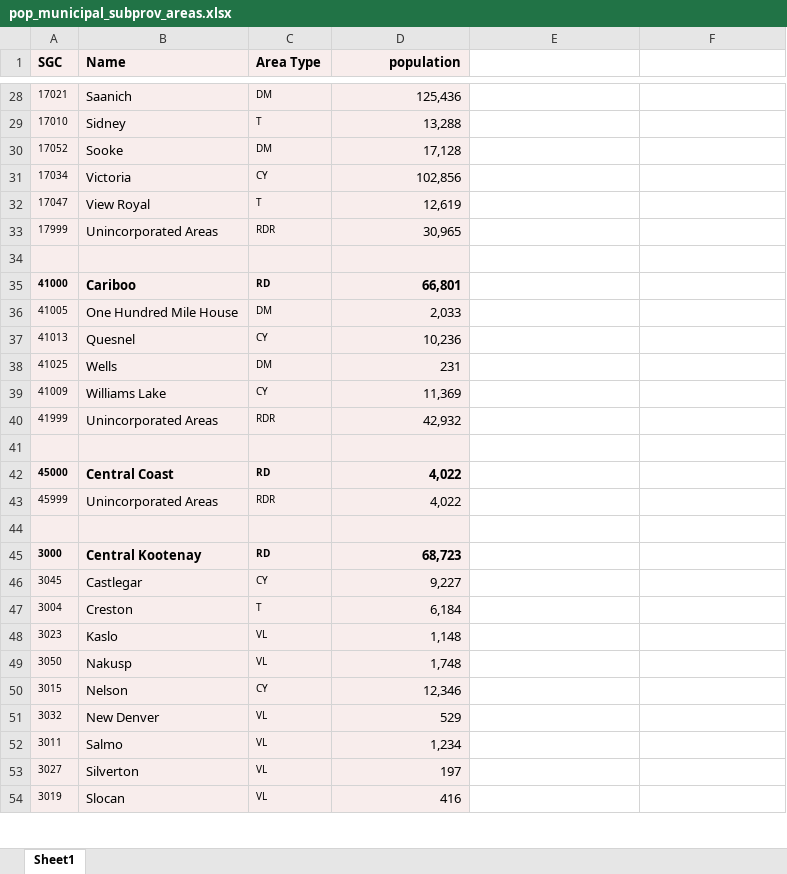
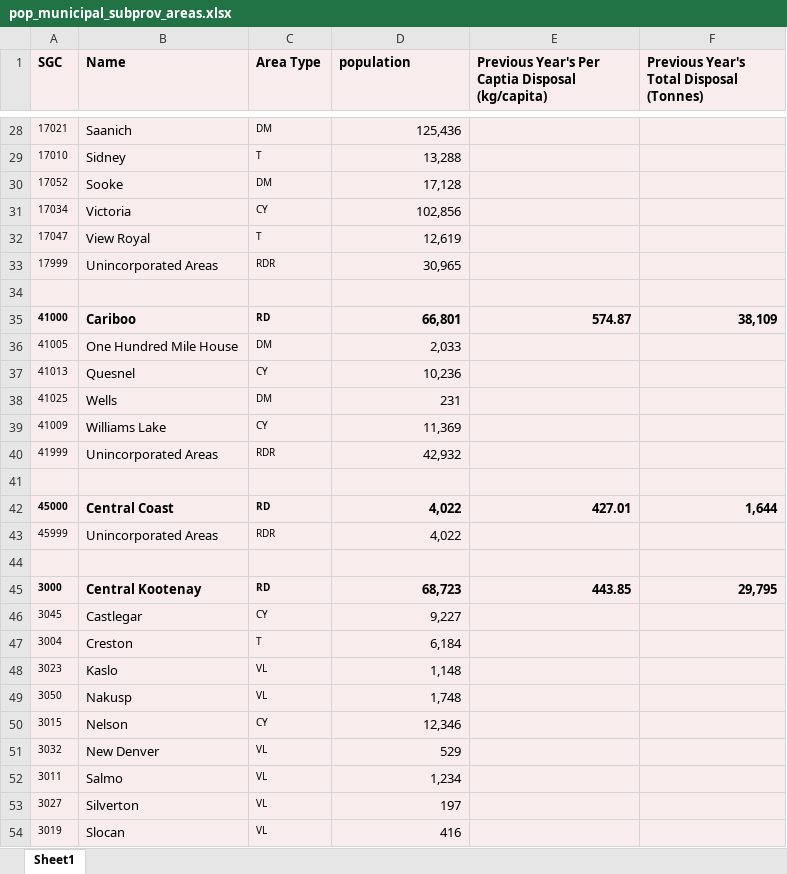
Before and after one commit to bcgov/nr-epd-bc-waste-calculator, an Excel workbook: import/pop_municipal_subprov_areas.xlsx, sheet Sheet1, drawn as a sheet; only a part is shown, gaps mark what is left out; values as stored, in another font and other column widths than the file's, no borders; the diff covers the shown part only; the diff names each change by its address in the sheet, - before the commit and + after, or states it on an @@ line.

```diff
--- a/import/pop_municipal_subprov_areas.xlsx (sheet Sheet1)
+++ b/import/pop_municipal_subprov_areas.xlsx (sheet Sheet1)
-D1 alignment: right
+D1 alignment: left
-E1: (empty)
+E1: Previous Year's Per Captia Disposal (kg/capita)
-E1:F54 fill: none
+E1:F54 fill: #F8EDEC
-F1: (empty)
+F1: Previous Year's Total Disposal (Tonnes)
-E35: (empty)
+E35: 574.87
-F35: (empty)
+F35: 38,109
-E42: (empty)
+E42: 427.01
-F42: (empty)
+F42: 1,644
-E45: (empty)
+E45: 443.85
-F45: (empty)
+F45: 29,795
```
Also changed, not shown: 48 edited cells and cell formats elsewhere in this sheet.
